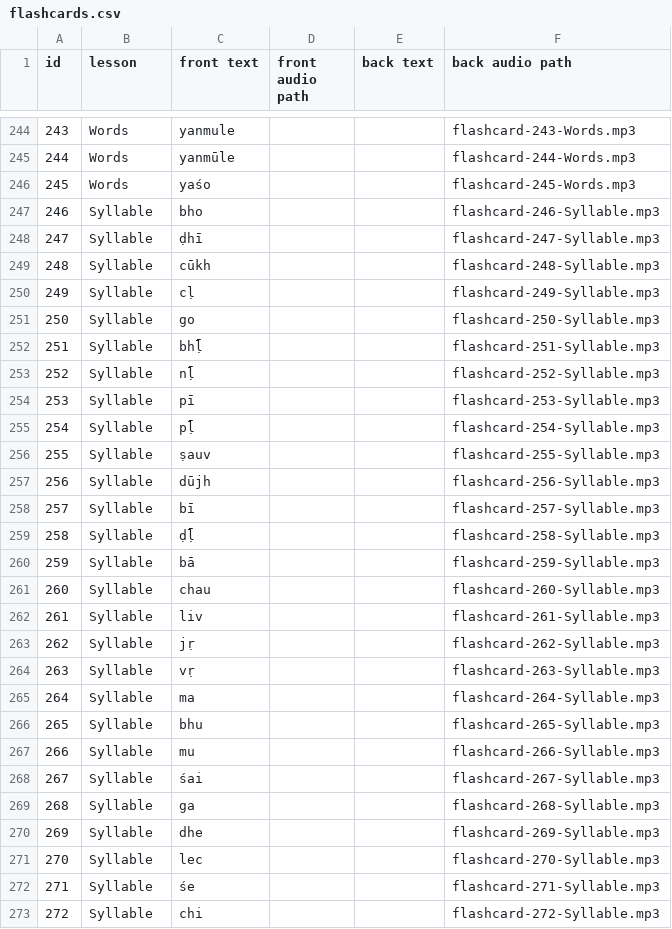
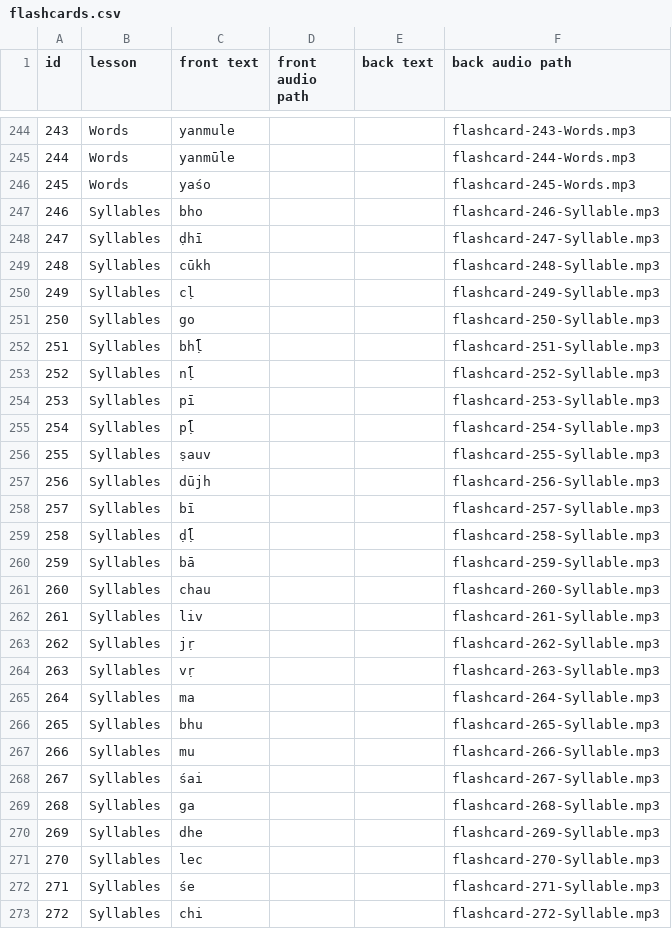
Before and after one commit to HTHSMazurczyk/sanscript, a CSV file: assets/questiondata/flashcards.csv, drawn as a sheet; only a part is shown, gaps mark what is left out; the diff covers the shown part only.

```diff
--- a/assets/questiondata/flashcards.csv
+++ b/assets/questiondata/flashcards.csv
@@ -246,28 +246,28 @@ id,lesson,front text,front audio path,back text,back audio path
 245,Words,yaśo,,,flashcard-245-Words.mp3
-246,Syllable,bho,,,flashcard-246-Syllable.mp3
-247,Syllable,ḍhī,,,flashcard-247-Syllable.mp3
-248,Syllable,cūkh,,,flashcard-248-Syllable.mp3
-249,Syllable,cḷ,,,flashcard-249-Syllable.mp3
-250,Syllable,go,,,flashcard-250-Syllable.mp3
-251,Syllable,bhḹ,,,flashcard-251-Syllable.mp3
-252,Syllable,nḹ,,,flashcard-252-Syllable.mp3
-253,Syllable,pī,,,flashcard-253-Syllable.mp3
-254,Syllable,pḹ,,,flashcard-254-Syllable.mp3
-255,Syllable,ṣauv,,,flashcard-255-Syllable.mp3
-256,Syllable,dūjh,,,flashcard-256-Syllable.mp3
-257,Syllable,bī,,,flashcard-257-Syllable.mp3
-258,Syllable,ḍḹ,,,flashcard-258-Syllable.mp3
-259,Syllable,bā,,,flashcard-259-Syllable.mp3
-260,Syllable,chau,,,flashcard-260-Syllable.mp3
-261,Syllable,liv,,,flashcard-261-Syllable.mp3
-262,Syllable,jṛ,,,flashcard-262-Syllable.mp3
-263,Syllable,vṛ,,,flashcard-263-Syllable.mp3
-264,Syllable,ma,,,flashcard-264-Syllable.mp3
-265,Syllable,bhu,,,flashcard-265-Syllable.mp3
-266,Syllable,mu,,,flashcard-266-Syllable.mp3
-267,Syllable,śai,,,flashcard-267-Syllable.mp3
-268,Syllable,ga,,,flashcard-268-Syllable.mp3
-269,Syllable,dhe,,,flashcard-269-Syllable.mp3
-270,Syllable,lec,,,flashcard-270-Syllable.mp3
-271,Syllable,śe,,,flashcard-271-Syllable.mp3
-272,Syllable,chi,,,flashcard-272-Syllable.mp3
+246,Syllables,bho,,,flashcard-246-Syllable.mp3
+247,Syllables,ḍhī,,,flashcard-247-Syllable.mp3
+248,Syllables,cūkh,,,flashcard-248-Syllable.mp3
+249,Syllables,cḷ,,,flashcard-249-Syllable.mp3
+250,Syllables,go,,,flashcard-250-Syllable.mp3
+251,Syllables,bhḹ,,,flashcard-251-Syllable.mp3
+252,Syllables,nḹ,,,flashcard-252-Syllable.mp3
+253,Syllables,pī,,,flashcard-253-Syllable.mp3
+254,Syllables,pḹ,,,flashcard-254-Syllable.mp3
+255,Syllables,ṣauv,,,flashcard-255-Syllable.mp3
+256,Syllables,dūjh,,,flashcard-256-Syllable.mp3
+257,Syllables,bī,,,flashcard-257-Syllable.mp3
+258,Syllables,ḍḹ,,,flashcard-258-Syllable.mp3
+259,Syllables,bā,,,flashcard-259-Syllable.mp3
+260,Syllables,chau,,,flashcard-260-Syllable.mp3
+261,Syllables,liv,,,flashcard-261-Syllable.mp3
+262,Syllables,jṛ,,,flashcard-262-Syllable.mp3
+263,Syllables,vṛ,,,flashcard-263-Syllable.mp3
+264,Syllables,ma,,,flashcard-264-Syllable.mp3
+265,Syllables,bhu,,,flashcard-265-Syllable.mp3
+266,Syllables,mu,,,flashcard-266-Syllable.mp3
+267,Syllables,śai,,,flashcard-267-Syllable.mp3
+268,Syllables,ga,,,flashcard-268-Syllable.mp3
+269,Syllables,dhe,,,flashcard-269-Syllable.mp3
+270,Syllables,lec,,,flashcard-270-Syllable.mp3
+271,Syllables,śe,,,flashcard-271-Syllable.mp3
+272,Syllables,chi,,,flashcard-272-Syllable.mp3
```
Also changed, not shown: 2 removed rows and 51 edited cells elsewhere in this file, 14 other files.
